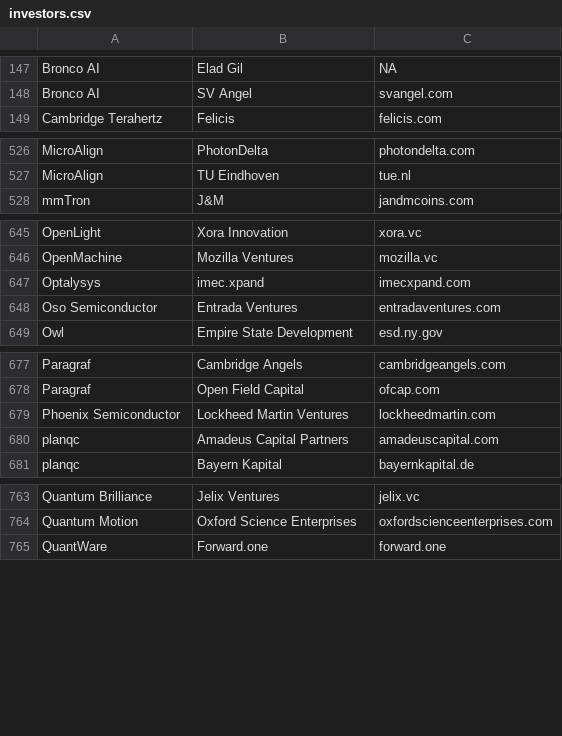
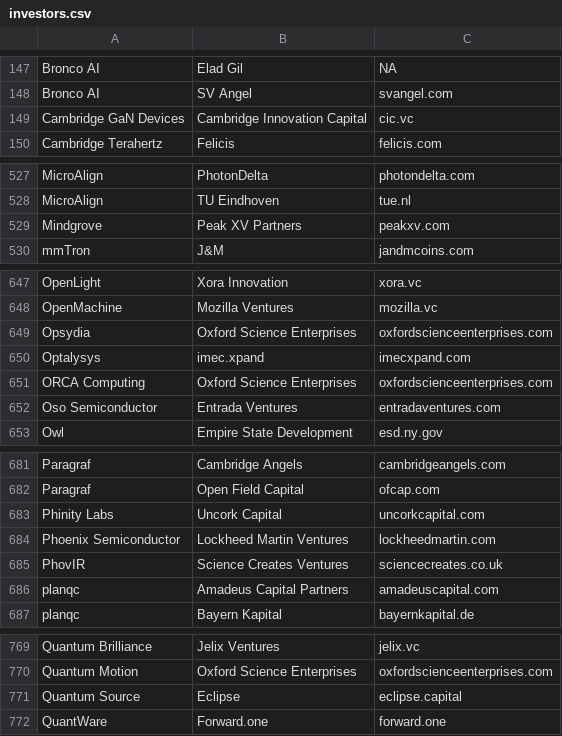
Before and after one commit to aolofsson/awesome-semiconductor-startups, a CSV file: investors.csv, drawn as a sheet; only a part is shown, gaps mark what is left out; the diff covers the shown part only.

Commit message:
Add 8 startups and Ambiq's IPO, found via investor portfolio pages
  New startups, each confirmed on its investor's portfolio page, with
  founding year and country quoted from the company's own site,
  Companies House, a university spin-out page or launch press:
  Cambridge GaN Devices, Mindgrove, ORCA Computing, Opsydia, Phinity
  Labs, PhovIR, Quantum Source and ZuriQ. investors.csv gains the
  eight matching portfolio pairs.

  Ambiq moves straight to alumni: IPO on the NYSE on 30 July 2025,
  first-day valuation $656M (TechCrunch; close $38.53 a share).

  Rejected from the same screen: FabuBlox, General Compute, Sixsense,
  Roofline (software or cloud), Cortical Labs (biological computing),
  Lumenuity (optics), Polar Semiconductor (a foundry founded in 1962)
  and TagoreTech (founded 2011, its power-GaN business sold to
  GlobalFoundries). Aura Semiconductor is held until the planned 3Peak
  acquisition is confirmed by a filing.

```diff
--- a/investors.csv
+++ b/investors.csv
@@ -148,2 +148,3 @@ Bronco AI,Elad Gil,NA
 Bronco AI,SV Angel,svangel.com
+Cambridge GaN Devices,Cambridge Innovation Capital,cic.vc
 Cambridge Terahertz,Felicis,felicis.com
@@ -527,2 +528,3 @@ MicroAlign,PhotonDelta,photondelta.com
 MicroAlign,TU Eindhoven,tue.nl
+Mindgrove,Peak XV Partners,peakxv.com
 mmTron,J&M,jandmcoins.com
@@ -646,3 +648,5 @@ OpenLight,Xora Innovation,xora.vc
 OpenMachine,Mozilla Ventures,mozilla.vc
+Opsydia,Oxford Science Enterprises,oxfordscienceenterprises.com
 Optalysys,imec.xpand,imecxpand.com
+ORCA Computing,Oxford Science Enterprises,oxfordscienceenterprises.com
 Oso Semiconductor,Entrada Ventures,entradaventures.com
@@ -678,3 +682,5 @@ Paragraf,Cambridge Angels,cambridgeangels.com
 Paragraf,Open Field Capital,ofcap.com
+Phinity Labs,Uncork Capital,uncorkcapital.com
 Phoenix Semiconductor,Lockheed Martin Ventures,lockheedmartin.com
+PhovIR,Science Creates Ventures,sciencecreates.co.uk
 planqc,Amadeus Capital Partners,amadeuscapital.com
@@ -764,2 +770,3 @@ Quantum Brilliance,Jelix Ventures,jelix.vc
 Quantum Motion,Oxford Science Enterprises,oxfordscienceenterprises.com
+Quantum Source,Eclipse,eclipse.capital
 QuantWare,Forward.one,forward.one
```
Also changed, not shown: 1 added row elsewhere in this file, alumni.csv, startups.csv, 1 other file.
